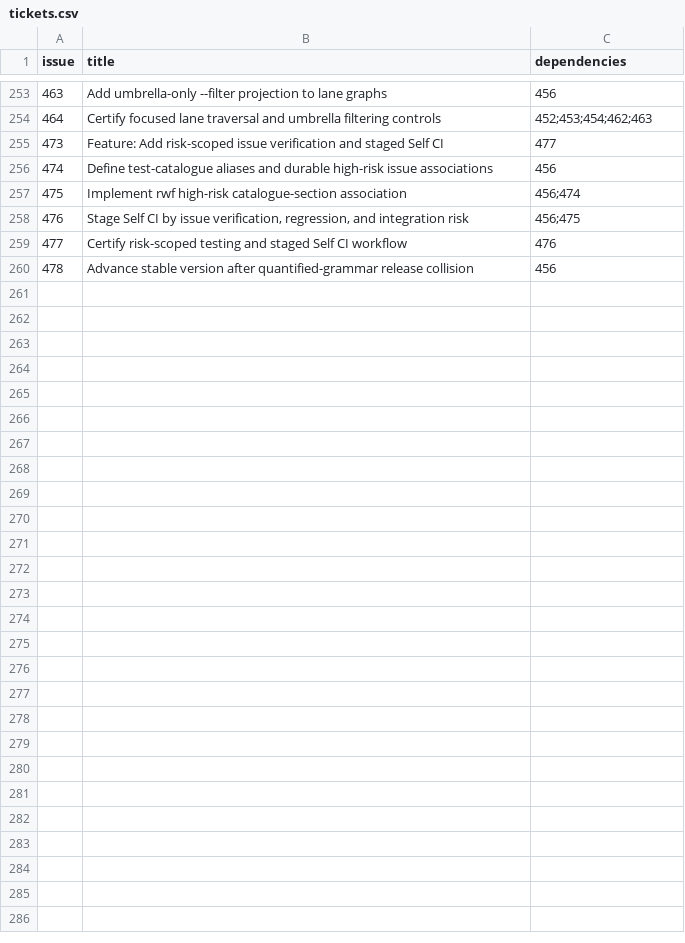
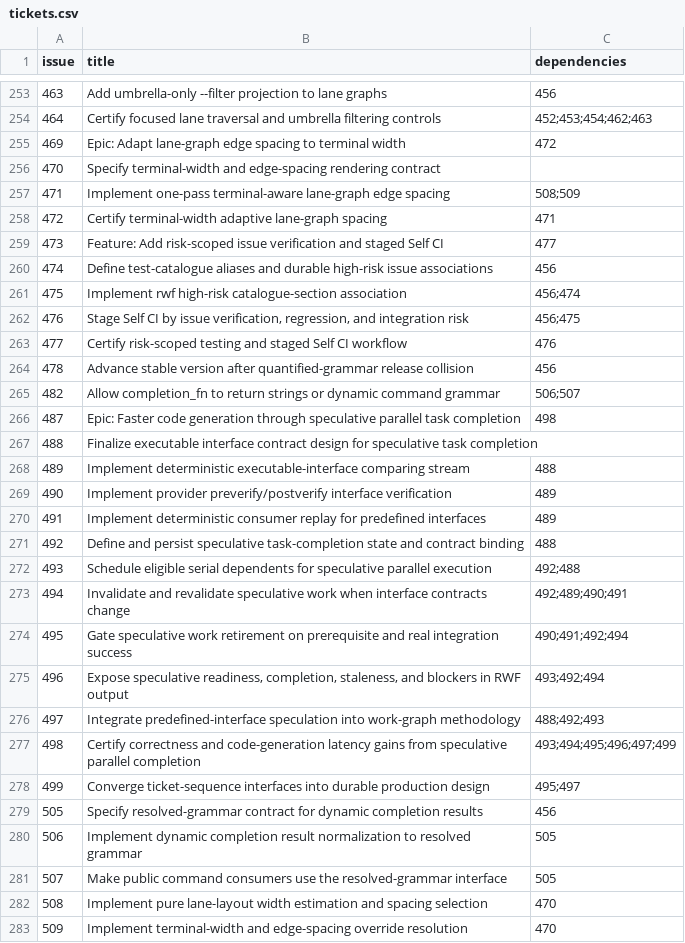
Before and after one commit to Ma-XX-oN/RepoWorkflow, a CSV file: .repoworkflow/tickets.csv, drawn as a sheet; only a part is shown, gaps mark what is left out; the diff names each change by its address in the sheet, - before the commit and + after, or states it on an @@ line.

Commit message:
Synchronize open interface-first ticket decomposition

```diff
--- a/.repoworkflow/tickets.csv
+++ b/.repoworkflow/tickets.csv
+row 255: 469 | Epic: Adapt lane-graph edge spacing to terminal width | 472
+row 256: 470 | Specify terminal-width and edge-spacing rendering contract
+row 257: 471 | Implement one-pass terminal-aware lane-graph edge spacing | 508;509
+row 258: 472 | Certify terminal-width adaptive lane-graph spacing | 471
+row 265: 482 | Allow completion_fn to return strings or dynamic command grammar | 506;507
+row 266: 487 | Epic: Faster code generation through speculative parallel task completion | 498
+row 267: 488 | Finalize executable interface contract design for speculative task completion
+row 268: 489 | Implement deterministic executable-interface comparing stream | 488
+row 269: 490 | Implement provider preverify/postverify interface verification | 489
+row 270: 491 | Implement deterministic consumer replay for predefined interfaces | 489
+row 271: 492 | Define and persist speculative task-completion state and contract binding | 488
+row 272: 493 | Schedule eligible serial dependents for speculative parallel execution | 492;488
+row 273: 494 | Invalidate and revalidate speculative work when interface contracts change | 492;489;490;491
+row 274: 495 | Gate speculative work retirement on prerequisite and real integration success | 490;491;492;494
+row 275: 496 | Expose speculative readiness, completion, staleness, and blockers in RWF output | 493;492;494
+row 276: 497 | Integrate predefined-interface speculation into work-graph methodology | 488;492;493
+row 277: 498 | Certify correctness and code-generation latency gains from speculative parallel completion | 493;494;495;496;497;499
+row 278: 499 | Converge ticket-sequence interfaces into durable production design | 495;497
+row 279: 505 | Specify resolved-grammar contract for dynamic completion results | 456
+row 280: 506 | Implement dynamic completion result normalization to resolved grammar | 505
+row 281: 507 | Make public command consumers use the resolved-grammar interface | 505
+row 282: 508 | Implement pure lane-layout width estimation and spacing selection | 470
+row 283: 509 | Implement terminal-width and edge-spacing override resolution | 470
```
